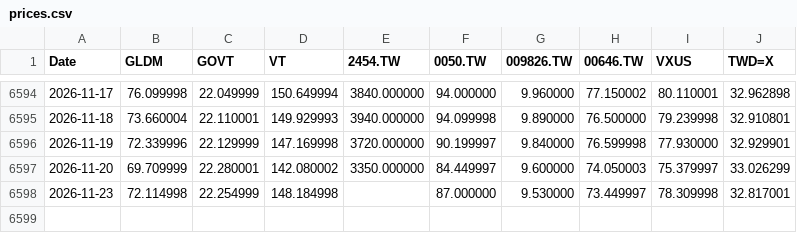
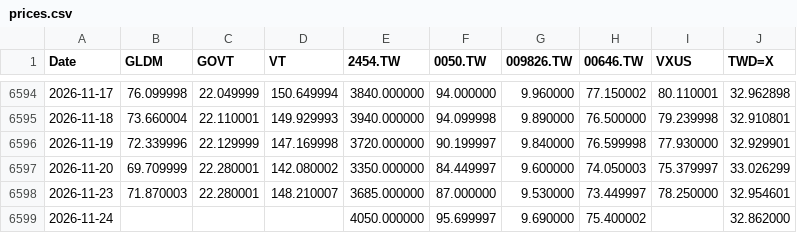
Before and after one commit to Nowar/sspp-try, a CSV file: data/prices.csv, drawn as a sheet; only a part is shown, gaps mark what is left out.

```diff
--- a/data/prices.csv
+++ b/data/prices.csv
@@ -6597,2 +6597,3 @@ Date,GLDM,GOVT,VT,2454.TW,0050.TW,009826.TW,00646.TW,VXUS,TWD=X
 2026-11-20,69.709999,22.280001,142.080002,3350.000000,84.449997,9.600000,74.050003,75.379997,33.026299
-2026-11-23,72.114998,22.254999,148.184998,,87.000000,9.530000,73.449997,78.309998,32.817001
+2026-11-23,71.870003,22.280001,148.210007,3685.000000,87.000000,9.530000,73.449997,78.250000,32.954601
+2026-11-24,,,,4050.000000,95.699997,9.690000,75.400002,,32.862000
```
Also changed, not shown: 1 other file.
